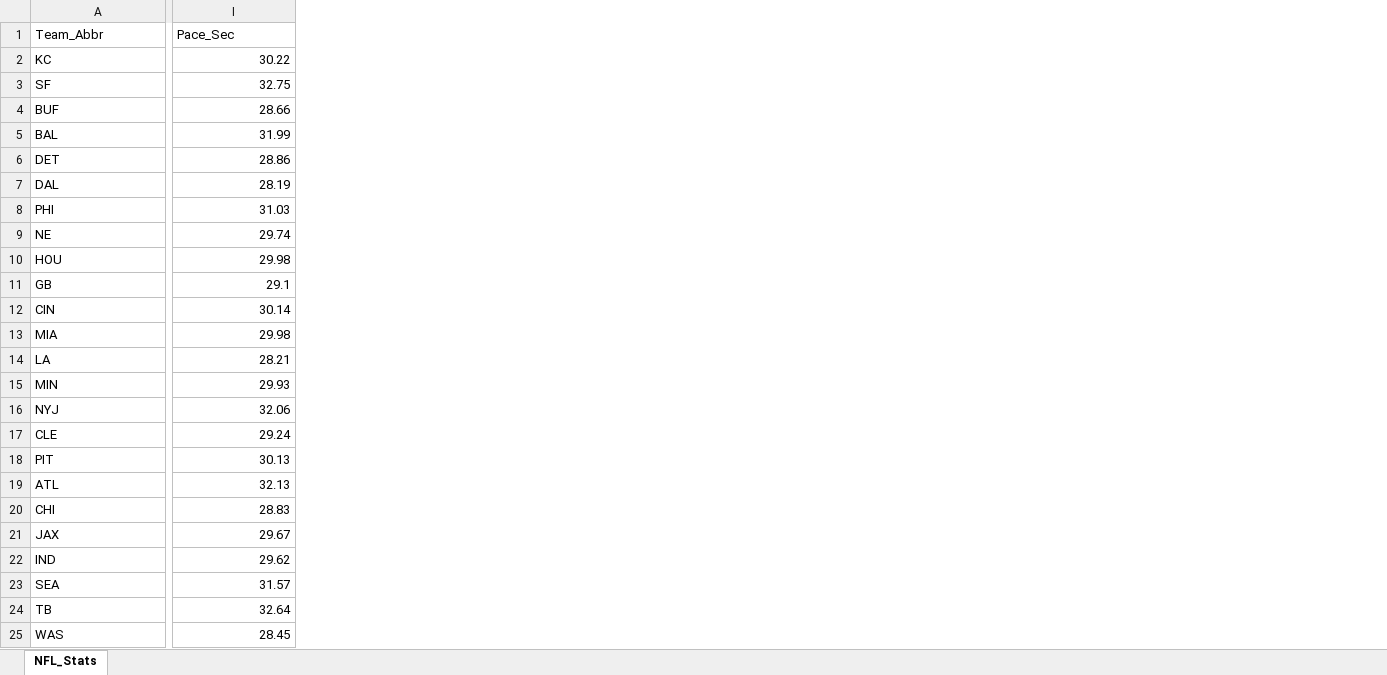
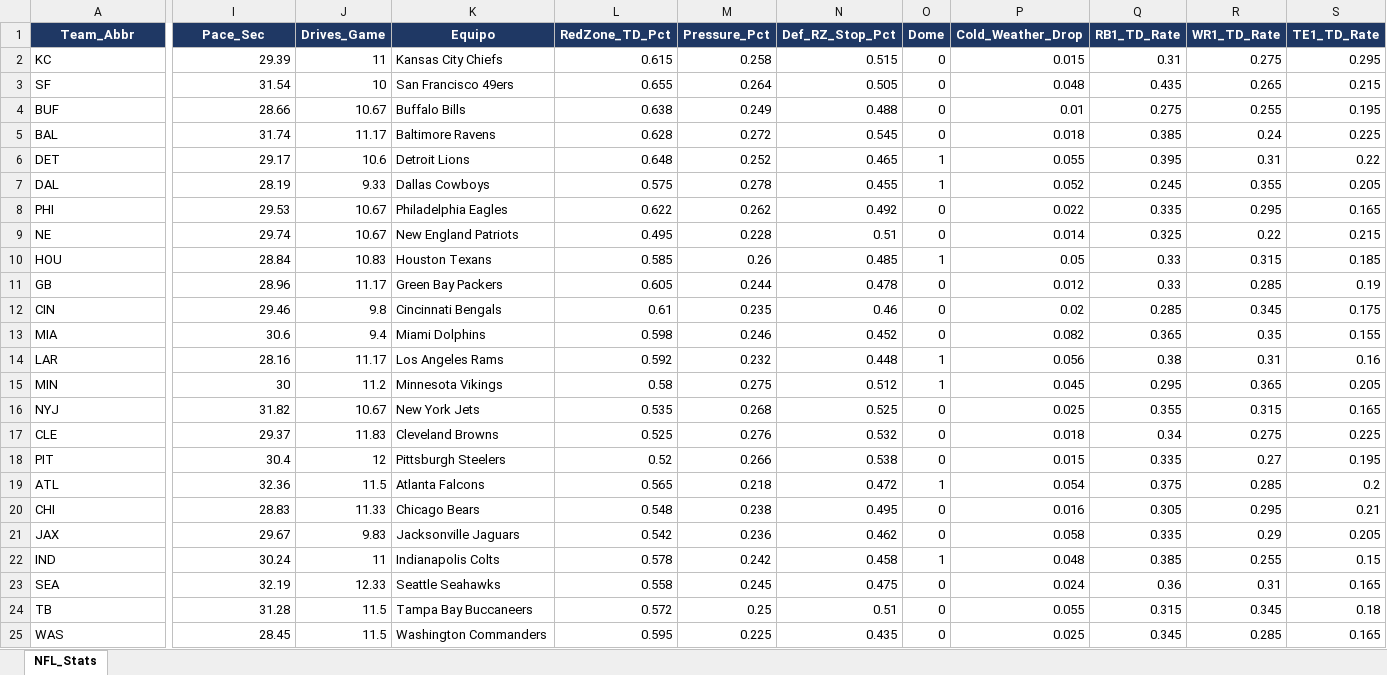
Before and after one commit to marcelovzz/nfl, an Excel workbook: nfl_stats.xlsx, sheet NFL_Stats, drawn as a sheet; only a part is shown, gaps mark what is left out; values as stored, in another font and other column widths than the file's, no borders; the diff covers the shown part only; the diff names each change by its address in the sheet, - before the commit and + after, or states it on an @@ line.

Commit message:
Add files via upload

```diff
--- a/nfl_stats.xlsx (sheet NFL_Stats)
+++ b/nfl_stats.xlsx (sheet NFL_Stats)
+column J (Drives_Game), rows 2-25: 11 | 10 | 10.67 | 11.17 | 10.6 | 9.33 | 10.67 | 10.67 | 10.83 | 11.17 | 9.8 | 9.4 | 11.17 | 11.2 | 10.67 | 11.83 | 12 | 11.5 | 11.33 | 9.83 | 11 | 12.33 | 11.5 | 11.5
+column K (Equipo), rows 2-25: Kansas City Chiefs | San Francisco 49ers | Buffalo Bills | Baltimore Ravens | Detroit Lions | Dallas Cowboys | Philadelphia Eagles | New England Patriots | Houston Texans | Green Bay Packers | Cincinnati Bengals | Miami Dolphins | Los Angeles Rams | Minnesota Vikings | New York Jets | Cleveland Browns | Pittsburgh Steelers | Atlanta Falcons | Chicago Bears | Jacksonville Jaguars | Indianapolis Colts | Seattle Seahawks | Tampa Bay Buccaneers | Washington Commanders
+column L (RedZone_TD_Pct), rows 2-25: 0.615 | 0.655 | 0.638 | 0.628 | 0.648 | 0.575 | 0.622 | 0.495 | 0.585 | 0.605 | 0.61 | 0.598 | 0.592 | 0.58 | 0.535 | 0.525 | 0.52 | 0.565 | 0.548 | 0.542 | 0.578 | 0.558 | 0.572 | 0.595
+column M (Pressure_Pct), rows 2-25: 0.258 | 0.264 | 0.249 | 0.272 | 0.252 | 0.278 | 0.262 | 0.228 | 0.26 | 0.244 | 0.235 | 0.246 | 0.232 | 0.275 | 0.268 | 0.276 | 0.266 | 0.218 | 0.238 | 0.236 | 0.242 | 0.245 | 0.25 | 0.225
+column N (Def_RZ_Stop_Pct), rows 2-25: 0.515 | 0.505 | 0.488 | 0.545 | 0.465 | 0.455 | 0.492 | 0.51 | 0.485 | 0.478 | 0.46 | 0.452 | 0.448 | 0.512 | 0.525 | 0.532 | 0.538 | 0.472 | 0.495 | 0.462 | 0.458 | 0.475 | 0.51 | 0.435
+column O (Dome), rows 2-25: 0 | 0 | 0 | 0 | 1 | 1 | 0 | 0 | 1 | 0 | 0 | 0 | 1 | 1 | 0 | 0 | 0 | 1 | 0 | 0 | 1 | 0 | 0 | 0
+column P (Cold_Weather_Drop), rows 2-25: 0.015 | 0.048 | 0.01 | 0.018 | 0.055 | 0.052 | 0.022 | 0.014 | 0.05 | 0.012 | 0.02 | 0.082 | 0.056 | 0.045 | 0.025 | 0.018 | 0.015 | 0.054 | 0.016 | 0.058 | 0.048 | 0.024 | 0.055 | 0.025
+column Q (RB1_TD_Rate), rows 2-25: 0.31 | 0.435 | 0.275 | 0.385 | 0.395 | 0.245 | 0.335 | 0.325 | 0.33 | 0.33 | 0.285 | 0.365 | 0.38 | 0.295 | 0.355 | 0.34 | 0.335 | 0.375 | 0.305 | 0.335 | 0.385 | 0.36 | 0.315 | 0.345
+column R (WR1_TD_Rate), rows 2-25: 0.275 | 0.265 | 0.255 | 0.24 | 0.31 | 0.355 | 0.295 | 0.22 | 0.315 | 0.285 | 0.345 | 0.35 | 0.31 | 0.365 | 0.315 | 0.275 | 0.27 | 0.285 | 0.295 | 0.29 | 0.255 | 0.31 | 0.345 | 0.285
+column S (TE1_TD_Rate), rows 2-25: 0.295 | 0.215 | 0.195 | 0.225 | 0.22 | 0.205 | 0.165 | 0.215 | 0.185 | 0.19 | 0.175 | 0.155 | 0.16 | 0.205 | 0.165 | 0.225 | 0.195 | 0.2 | 0.21 | 0.205 | 0.15 | 0.165 | 0.18 | 0.165
@@ A1:I1 fill: none → #1F3864, bold: off → on, text colour: black → #FFFFFF, alignment: left → center @@
-I2 (Pace_Sec): 30.22
+I2 (Pace_Sec): 29.39
-I3 (Pace_Sec): 32.75
+I3 (Pace_Sec): 31.54
-I5 (Pace_Sec): 31.99
+I5 (Pace_Sec): 31.74
-I6 (Pace_Sec): 28.86
+I6 (Pace_Sec): 29.17
-I8 (Pace_Sec): 31.03
+I8 (Pace_Sec): 29.53
-I10 (Pace_Sec): 29.98
+I10 (Pace_Sec): 28.84
-I11 (Pace_Sec): 29.1
+I11 (Pace_Sec): 28.96
-I12 (Pace_Sec): 30.14
+I12 (Pace_Sec): 29.46
-I13 (Pace_Sec): 29.98
+I13 (Pace_Sec): 30.6
-A14 (Team_Abbr): LA
+A14 (Team_Abbr): LAR
-I14 (Pace_Sec): 28.21
+I14 (Pace_Sec): 28.16
-I15 (Pace_Sec): 29.93
+I15 (Pace_Sec): 30
-I16 (Pace_Sec): 32.06
+I16 (Pace_Sec): 31.82
-I17 (Pace_Sec): 29.24
+I17 (Pace_Sec): 29.37
-I18 (Pace_Sec): 30.13
+I18 (Pace_Sec): 30.4
-I19 (Pace_Sec): 32.13
+I19 (Pace_Sec): 32.36
-I22 (Pace_Sec): 29.62
+I22 (Pace_Sec): 30.24
-I23 (Pace_Sec): 31.57
+I23 (Pace_Sec): 32.19
-I24 (Pace_Sec): 32.64
+I24 (Pace_Sec): 31.28
```
Also changed, not shown: 6 added columns, 7 edited cells and cell formats elsewhere in this sheet.
